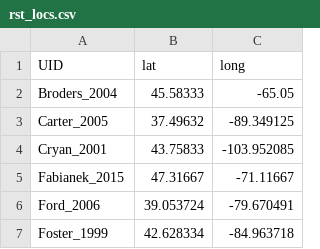
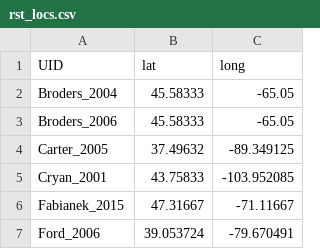
Before and after one commit to zacwarren88/myse_meta, a CSV file: rst_locs.csv, drawn as a sheet; only a part is shown; the shorter side is filled out with more unchanged rows; the diff names each change by its address in the sheet, - before the commit and + after, or states it on an @@ line.

Commit message:
Added Broders 2006

```diff
--- a/rst_locs.csv
+++ b/rst_locs.csv
+row 3: Broders_2006 | 45.58333 | -65.05
```
